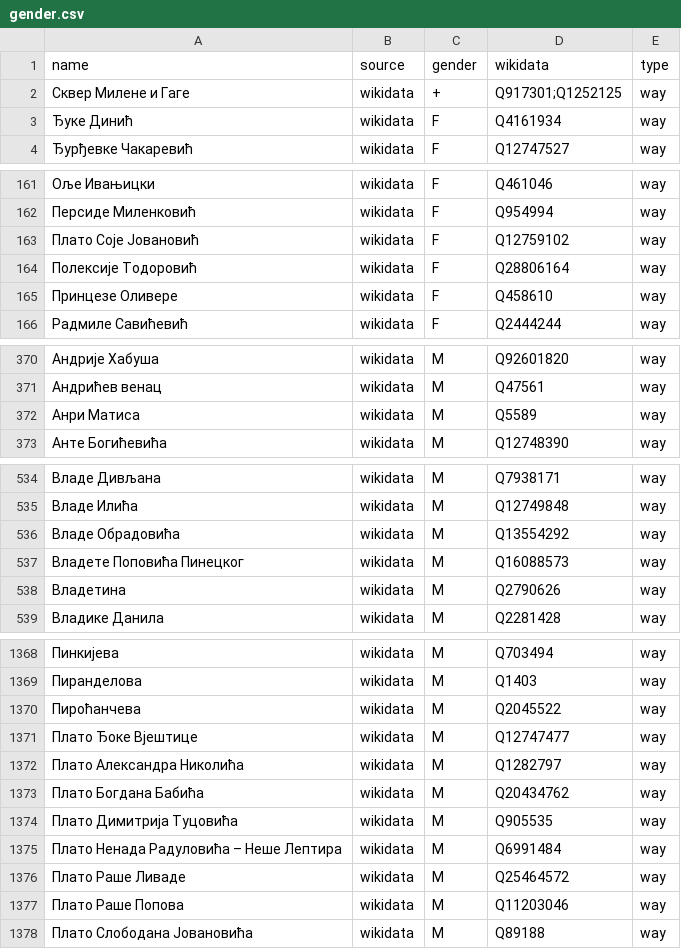
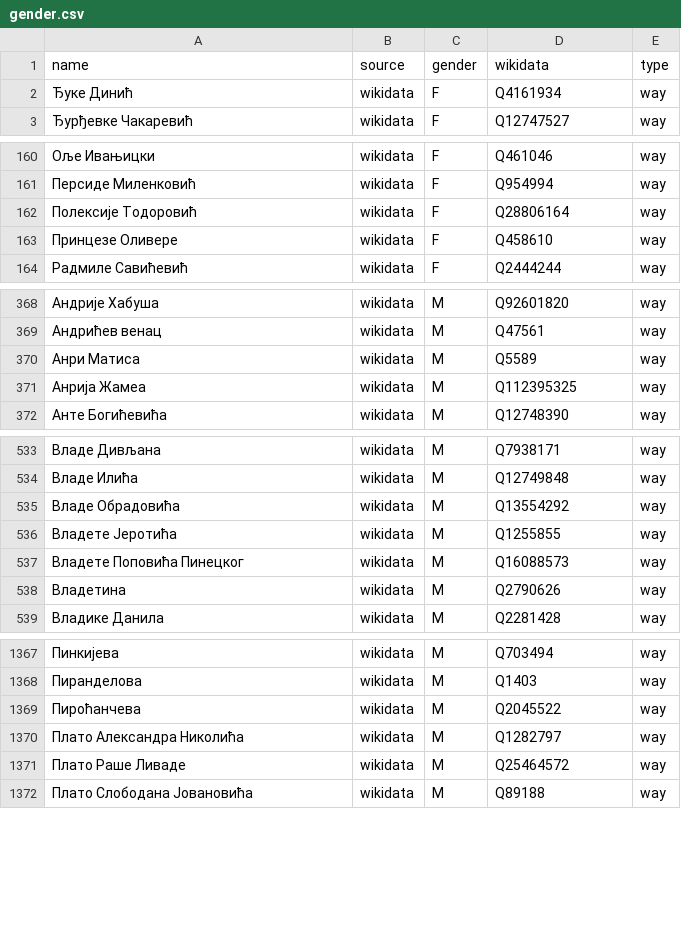
Before and after one commit to EqualStreetNames/equalstreetnames-belgrade, a CSV file: data/gender.csv, drawn as a sheet; only a part is shown, gaps mark what is left out; removed rows and columns are numbered as before the commit, all else as after; the diff covers the shown part only; the diff names each change by its address in the sheet, - before the commit and + after, or states it on an @@ line.

```diff
--- a/data/gender.csv
+++ b/data/gender.csv
-row 2: Сквер Милене и Гаге | wikidata | + | Q917301;Q1252125 | way
-row 163: Плато Соје Јовановић | wikidata | F | Q12759102 | way
+row 371: Анрија Жамеа | wikidata | M | Q112395325 | way
+row 536: Владете Јеротића | wikidata | M | Q1255855 | way
-row 1371: Плато Ђоке Вјештице | wikidata | M | Q12747477 | way
-row 1373: Плато Богдана Бабића | wikidata | M | Q20434762 | way
-row 1374: Плато Димитрија Туцовића | wikidata | M | Q905535 | way
-row 1375: Плато Ненада Радуловића – Неше Лептира | wikidata | M | Q6991484 | way
-row 1377: Плато Раше Попова | wikidata | M | Q11203046 | way
```
Also changed, not shown: 2 removed rows and 1 edited cell elsewhere in this file, data/other.csv, 2 other files.
